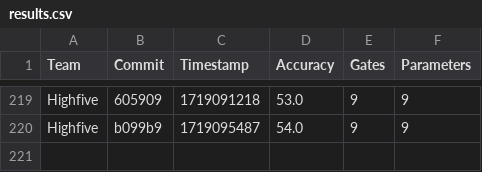
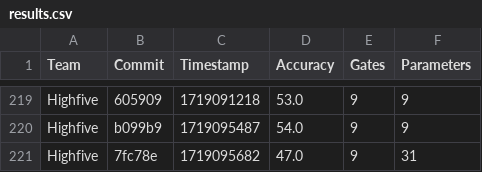
Before and after one commit to willieab/qml-challenge-scorer, a CSV file: site/results.csv, drawn as a sheet; only a part is shown, gaps mark what is left out.

Commit message:
Scoring 7fc78e from Highfive

```diff
--- a/site/results.csv
+++ b/site/results.csv
@@ -220 +220,2 @@ Highfive,605909,1719091218,53.0,9,9
 Highfive,b099b9,1719095487,54.0,9,9
+Highfive,7fc78e,1719095682,47.0,9,31
```
